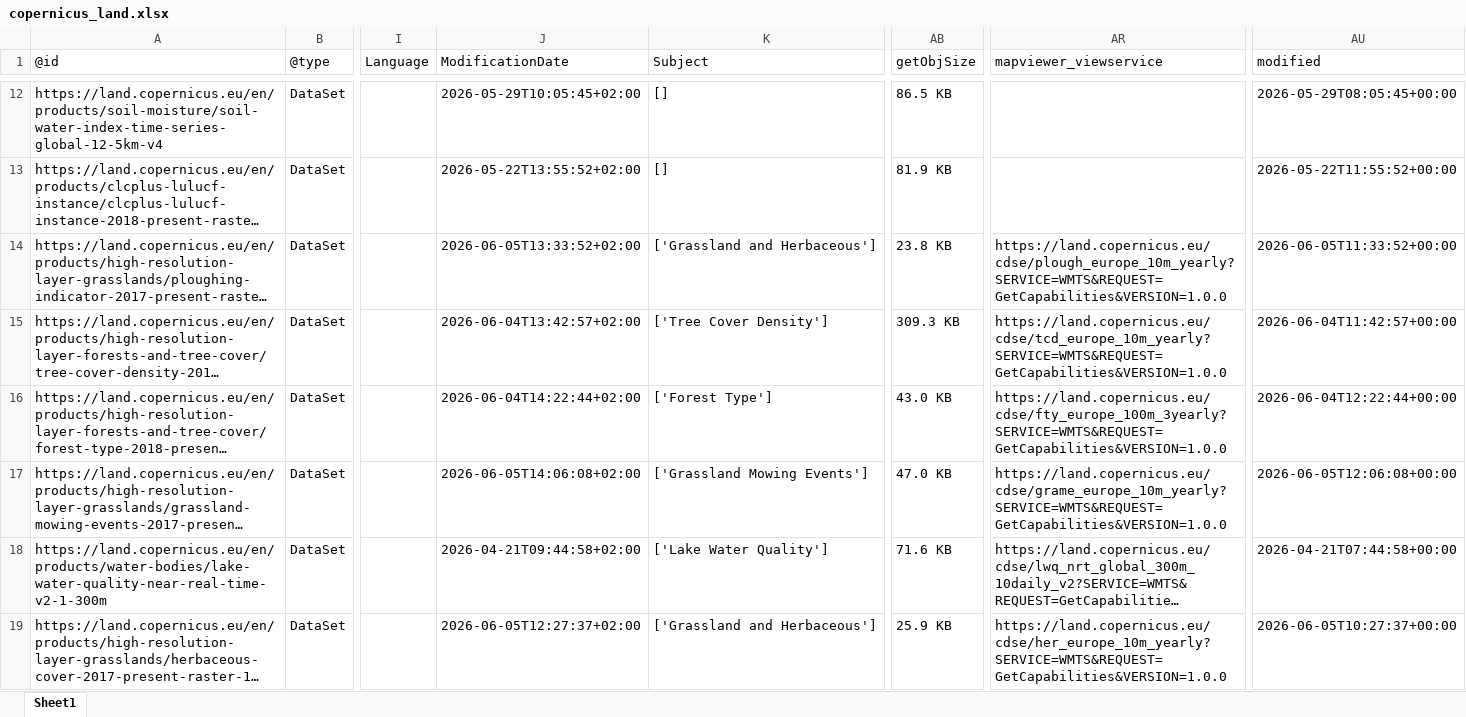
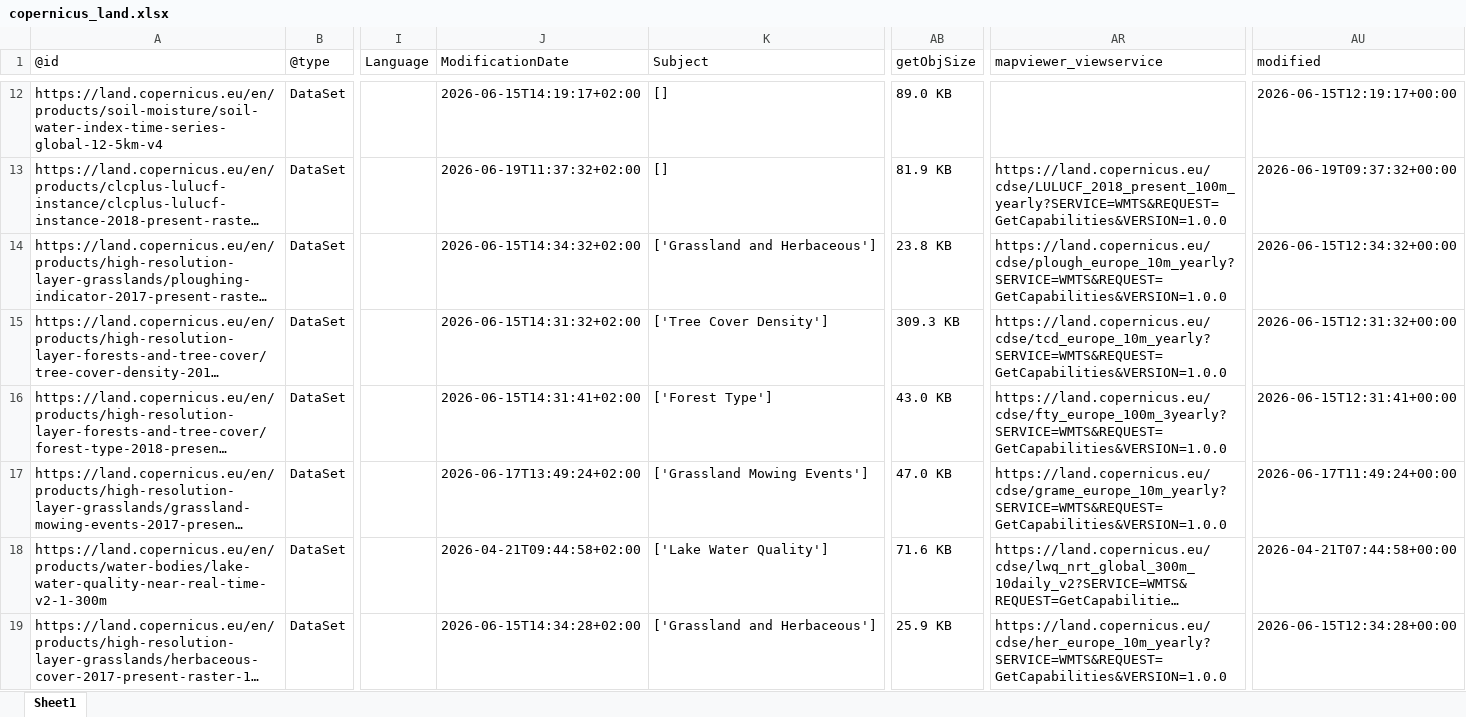
Before and after one commit to do-me/Copernicus-Services-Products-Metadata, an Excel workbook: outputs/excel/copernicus_land.xlsx, sheet Sheet1, drawn as a sheet; only a part is shown, gaps mark what is left out; long unchanged cells end in …; values as stored, in another font and other column widths than the file's, no borders; the diff covers the shown part only; the diff names each change by its address in the sheet, - before the commit and + after, or states it on an @@ line.

```diff
--- a/outputs/excel/copernicus_land.xlsx (sheet Sheet1)
+++ b/outputs/excel/copernicus_land.xlsx (sheet Sheet1)
-J12 (ModificationDate): 2026-05-29T10:05:45+02:00
+J12 (ModificationDate): 2026-06-15T14:19:17+02:00
-AB12 (getObjSize): 86.5 KB
+AB12 (getObjSize): 89.0 KB
-AU12 (modified): 2026-05-29T08:05:45+00:00
+AU12 (modified): 2026-06-15T12:19:17+00:00
-J13 (ModificationDate): 2026-05-22T13:55:52+02:00
+J13 (ModificationDate): 2026-06-19T11:37:32+02:00
-AR13 (mapviewer_viewservice): (empty)
+AR13 (mapviewer_viewservice): https://land.copernicus.eu/cdse/LULUCF_2018_present_100m_yearly?SERVICE=WMTS&REQUEST=GetCapabilities&VERSION=1.0.0
-AU13 (modified): 2026-05-22T11:55:52+00:00
+AU13 (modified): 2026-06-19T09:37:32+00:00
-J14 (ModificationDate): 2026-06-05T13:33:52+02:00
+J14 (ModificationDate): 2026-06-15T14:34:32+02:00
-AU14 (modified): 2026-06-05T11:33:52+00:00
+AU14 (modified): 2026-06-15T12:34:32+00:00
-J15 (ModificationDate): 2026-06-04T13:42:57+02:00
+J15 (ModificationDate): 2026-06-15T14:31:32+02:00
-AU15 (modified): 2026-06-04T11:42:57+00:00
+AU15 (modified): 2026-06-15T12:31:32+00:00
-J16 (ModificationDate): 2026-06-04T14:22:44+02:00
+J16 (ModificationDate): 2026-06-15T14:31:41+02:00
-AU16 (modified): 2026-06-04T12:22:44+00:00
+AU16 (modified): 2026-06-15T12:31:41+00:00
-J17 (ModificationDate): 2026-06-05T14:06:08+02:00
+J17 (ModificationDate): 2026-06-17T13:49:24+02:00
-AU17 (modified): 2026-06-05T12:06:08+00:00
+AU17 (modified): 2026-06-17T11:49:24+00:00
-J19 (ModificationDate): 2026-06-05T12:27:37+02:00
+J19 (ModificationDate): 2026-06-15T14:34:28+02:00
-AU19 (modified): 2026-06-05T10:27:37+00:00
+AU19 (modified): 2026-06-15T12:34:28+00:00
```
Also changed, not shown: 175 edited cells elsewhere in this sheet, outputs/excel/copernicus_atmosphere.xlsx, outputs/excel/copernicus_climate.xlsx, 27 other files.
